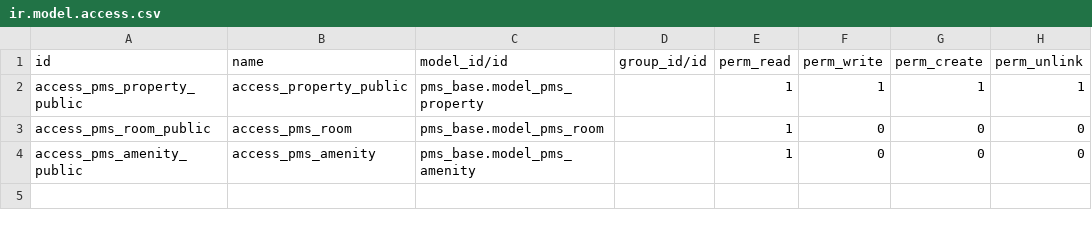
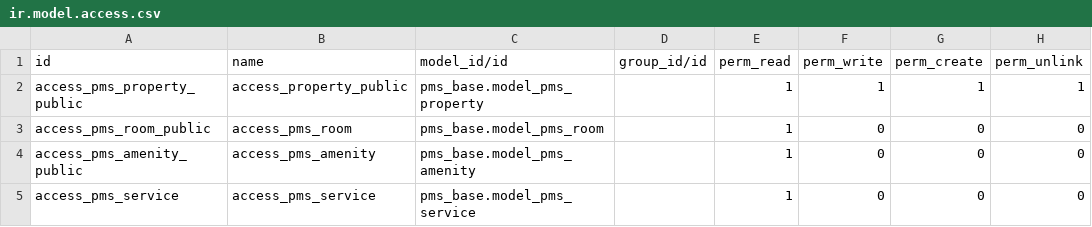
Before and after one commit to casai-org/pms, a CSV file: pms_website/security/ir.model.access.csv, drawn as a sheet.

```diff
--- a/pms_website/security/ir.model.access.csv
+++ b/pms_website/security/ir.model.access.csv
@@ -4 +4,2 @@ access_pms_room_public,access_pms_room,pms_base.model_pms_room,,1,0,0,0
 access_pms_amenity_public,access_pms_amenity,pms_base.model_pms_amenity,,1,0,0,0
+access_pms_service,access_pms_service,pms_base.model_pms_service,,1,0,0,0
```
Also changed, not shown: 2 other files.
